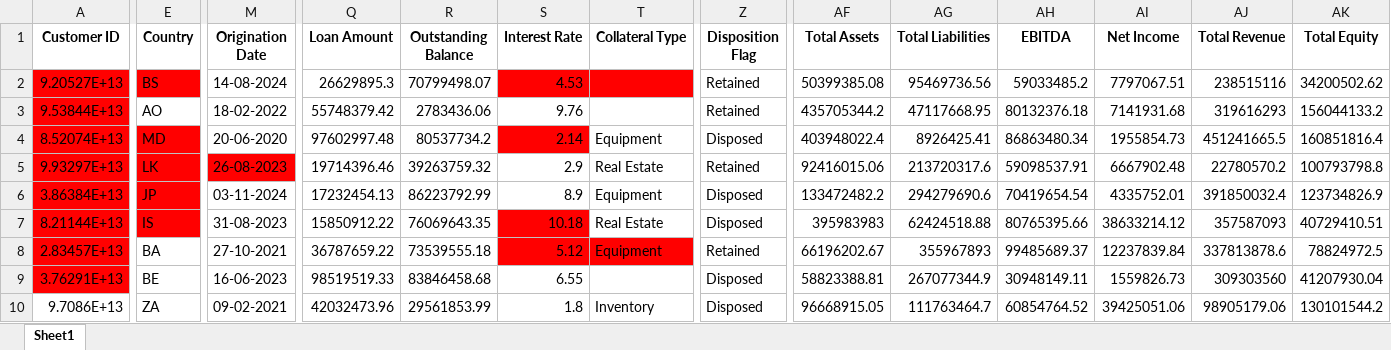
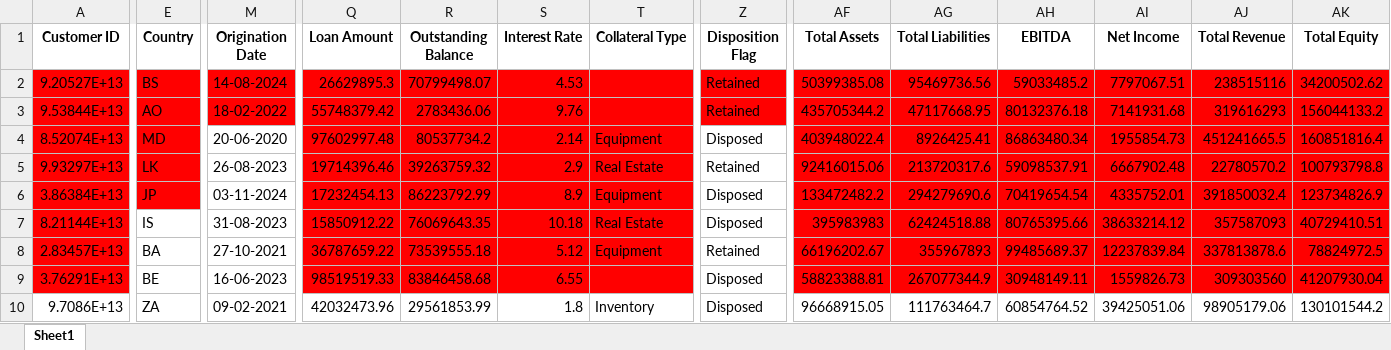
Before and after one commit to ewfx/gaidp-ai-alchemists, an Excel workbook: code/src/backend/temp/violations_output.xlsx, sheet Sheet1, drawn as a sheet; only a part is shown, gaps mark what is left out; values as stored, in another font and other column widths than the file's, no borders; the diff covers the shown part only; the diff names each change by its address in the sheet, - before the commit and + after, or states it on an @@ line.

```diff
--- a/code/src/backend/temp/violations_output.xlsx (sheet Sheet1)
+++ b/code/src/backend/temp/violations_output.xlsx (sheet Sheet1)
-M2:M3 fill: none
+M2:M3 fill: #FF0000
-Q2:R2 fill: none
+Q2:R2 fill: #FF0000
-Z2 fill: none
+Z2 fill: #FF0000
-AF2:AK6 fill: none
+AF2:AK6 fill: #FF0000
-E3 fill: none
+E3 fill: #FF0000
-Q3:T3 fill: none
+Q3:T3 fill: #FF0000
-Z3 fill: none
+Z3 fill: #FF0000
-Q4:R4 fill: none
+Q4:R4 fill: #FF0000
-T4 fill: none
+T4 fill: #FF0000
-M5 fill: #FF0000
+M5 fill: none
-Q5:T6 fill: none
+Q5:T6 fill: #FF0000
-E7 fill: #FF0000
+E7 fill: none
-Q7:R8 fill: none
+Q7:R8 fill: #FF0000
-T7 fill: none
+T7 fill: #FF0000
-AF7:AK8 fill: none
+AF7:AK8 fill: #FF0000
-Q9:T9 fill: none
+Q9:T9 fill: #FF0000
-AF9:AK9 fill: none
+AF9:AK9 fill: #FF0000
```
Also changed, not shown: cell formats elsewhere in this sheet, 5 other files.
